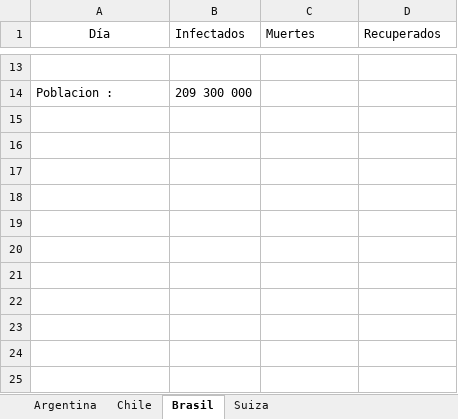
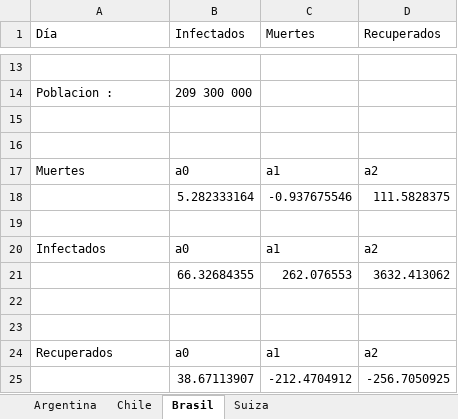
Before and after one commit to IgnacioN99/TpCovid19, an Excel workbook: Covid19.xlsx, sheet Brasil, drawn as a sheet; only a part is shown, gaps mark what is left out; values as stored, in another font and other column widths than the file's, no borders; the diff names each change by its address in the sheet, - before the commit and + after, or states it on an @@ line.

```diff
--- a/Covid19.xlsx (sheet Brasil)
+++ b/Covid19.xlsx (sheet Brasil)
-A1 alignment: center
+A1 alignment: left
+row 15: (empty)
+row 16: (empty)
+row 17: Muertes | a0 | a1 | a2
+row 18:  | 5.282333164 | -0.937675546 | 111.5828375
+row 19: (empty)
+row 20: Infectados | a0 | a1 | a2
+row 21:  | 66.32684355 | 262.076553 | 3632.413062
+row 22: (empty)
+row 23: (empty)
+row 24: Recuperados | a0 | a1 | a2
+row 25:  | 38.67113907 | -212.4704912 | -256.7050925
```
Also changed, not shown: sheet Argentina, sheet Chile, sheet Suiza, 7 other files.
